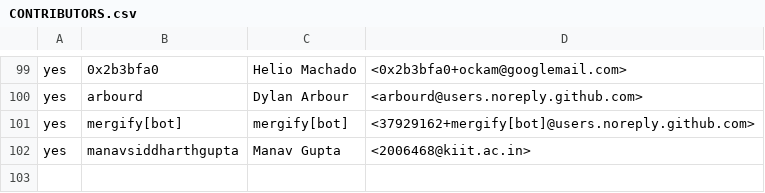
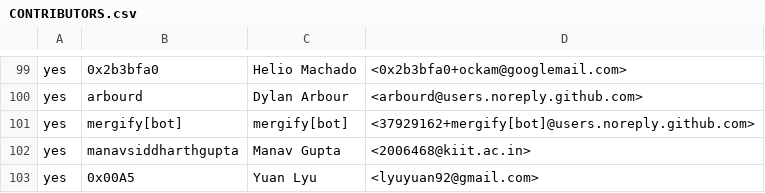
Before and after one commit to rjtch/ockam-contributors, a CSV file: CONTRIBUTORS.csv, drawn as a sheet; only a part is shown, gaps mark what is left out.

Commit message:
Add myself(0x00A5) in contributors

```diff
--- a/CONTRIBUTORS.csv
+++ b/CONTRIBUTORS.csv
@@ -102 +102,2 @@ yes,mergify[bot],mergify[bot],<37929162+mergify[bot]@users.noreply.github.com>
 yes,manavsiddharthgupta,Manav Gupta,<2006468@kiit.ac.in>
+yes,0x00A5,Yuan Lyu,<lyuyuan92@gmail.com>
```
